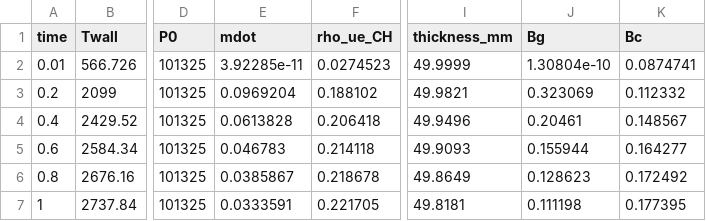
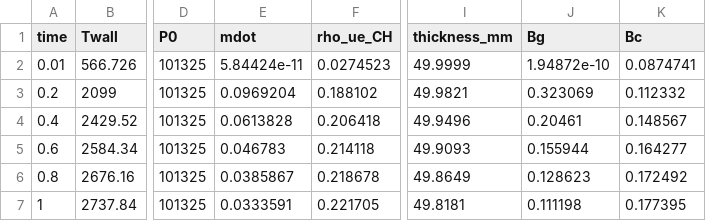
Before and after one commit to barankcay/Ablation-Modeling, a CSV file: 01_Validasyon/Case5/ablation_history.csv, drawn as a sheet; only a part is shown, gaps mark what is left out; the diff names each change by its address in the sheet, - before the commit and + after, or states it on an @@ line.

Commit message:
Update ablation_history.csv with corrected mdot value and update erun.exe binary

```diff
--- a/01_Validasyon/Case5/ablation_history.csv
+++ b/01_Validasyon/Case5/ablation_history.csv
-E2 (mdot): 3.92285e-11
+E2 (mdot): 5.84424e-11
-J2 (Bg): 1.30804e-10
+J2 (Bg): 1.94872e-10
```
Also changed, not shown: 1 other file.
